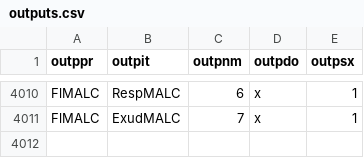
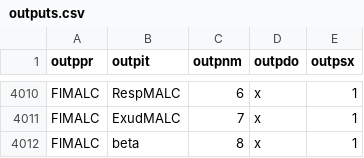
Before and after one commit to RSchueder/MALG, a CSV file: code/tables/outputs.csv, drawn as a sheet; only a part is shown, gaps mark what is left out; the diff names each change by its address in the sheet, - before the commit and + after, or states it on an @@ line.

Commit message:
Linear beta approx in MALC
Changed beta approximation from piecewise to linear to avoid weird looking results in gross production

also worked on MALDIS documentation, and a bit of MALC documentation (light_equations.m was edited, so the figure was made better and saved)

```diff
--- a/code/tables/outputs.csv
+++ b/code/tables/outputs.csv
+row 4012: FlMALC | beta | 8 | x | 1
```
Also changed, not shown: 50 other files.
